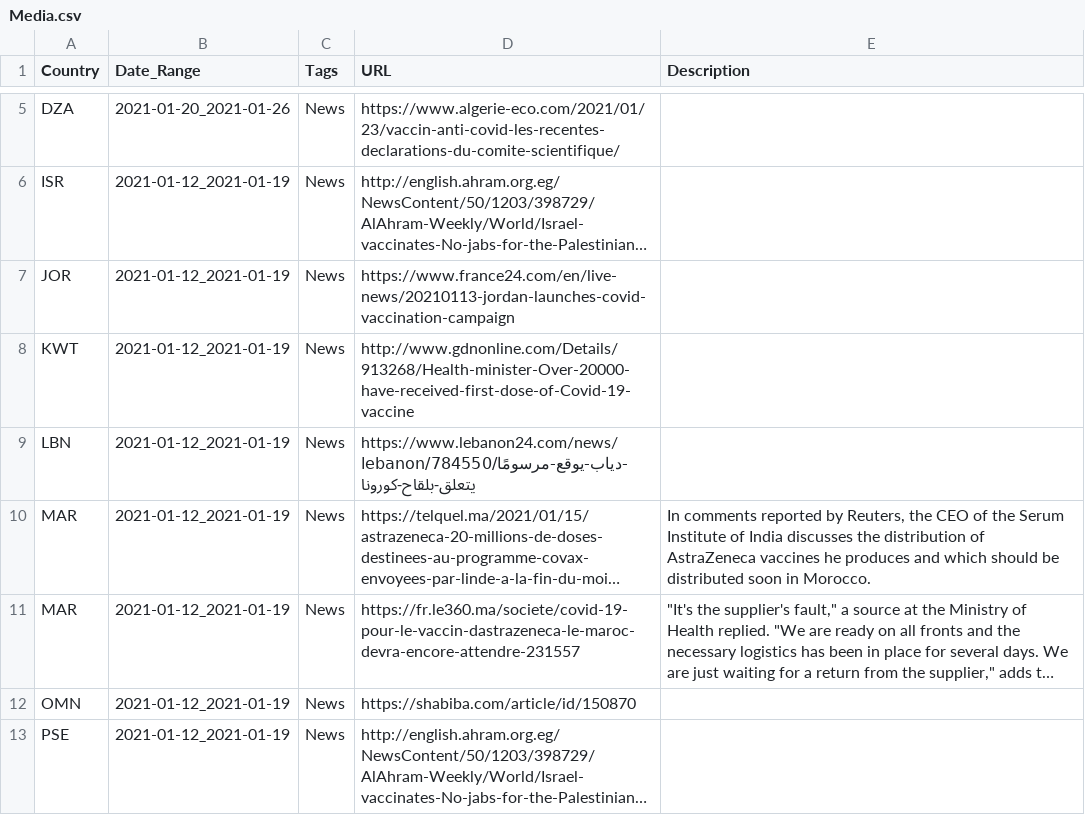
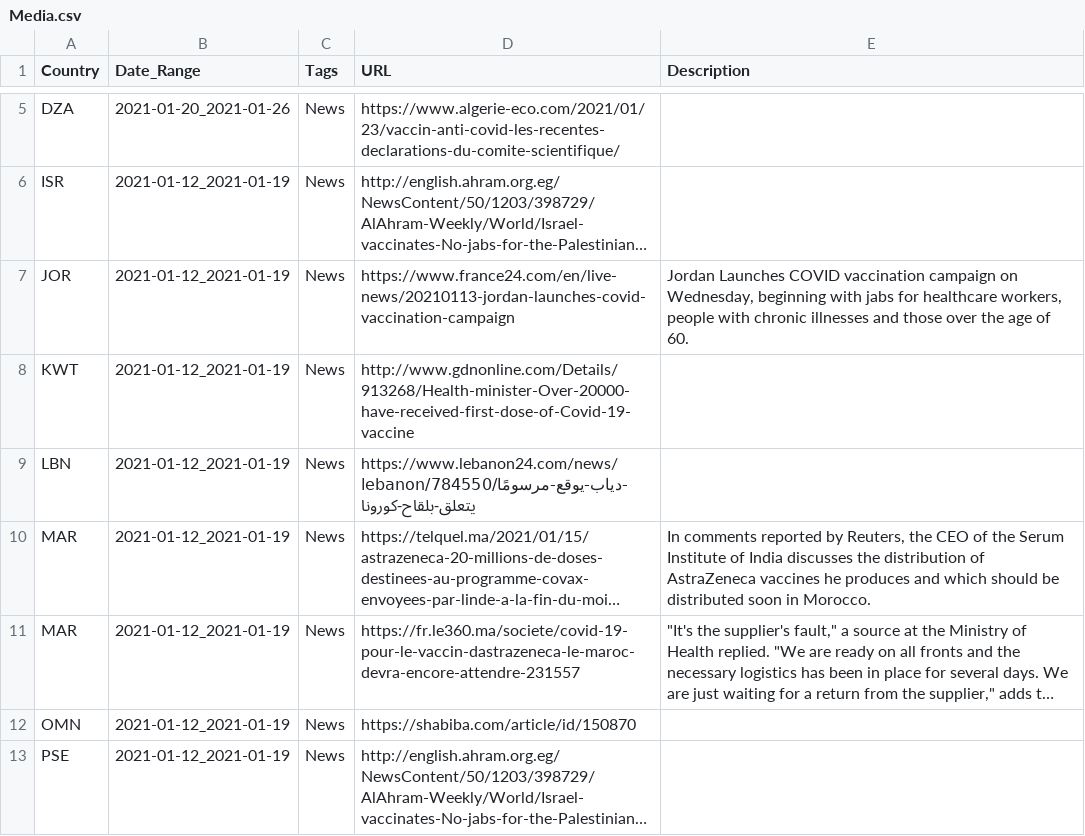
Before and after one commit to inception-labs/covid-vaccine-mena, a CSV file: Media/Media.csv, drawn as a sheet; only a part is shown, gaps mark what is left out; long unchanged cells end in …; the diff names each change by its address in the sheet, - before the commit and + after, or states it on an @@ line.

Commit message:
Update Media.csv

```diff
--- a/Media/Media.csv
+++ b/Media/Media.csv
-E7 (Description): (empty)
+E7 (Description): Jordan Launches COVID vaccination campaign on Wednesday, beginning with jabs for healthcare workers, people with chronic illnesses and those over the age of 60.
```
